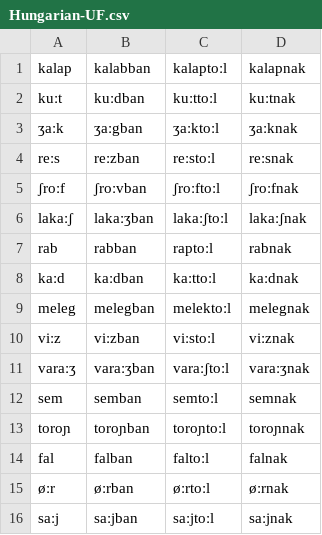
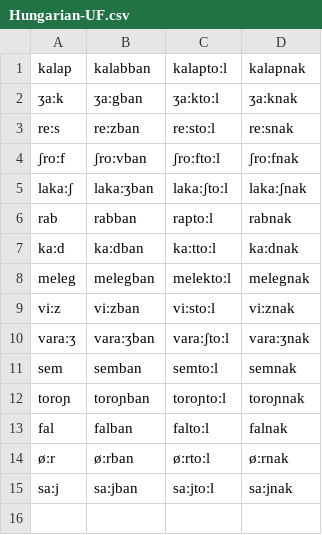
Before and after one commit to shraddhabarke/SyPhon, a CSV file: src/benchmarks/Hungarian-UF.csv, drawn as a sheet; the diff names each change by its address in the sheet, - before the commit and + after, or states it on an @@ line.

```diff
--- a/src/benchmarks/Hungarian-UF.csv
+++ b/src/benchmarks/Hungarian-UF.csv
-row 2: kuːt | kuːdban | kuːttoːl | kuːtnak
```
Also changed, not shown: datasets/Dutch_Roca_17.csv, 23 other files.
